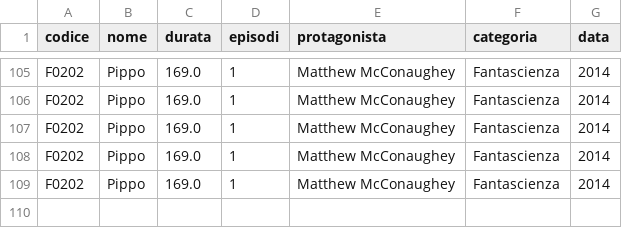
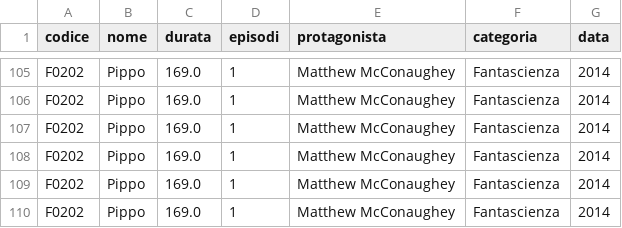
Before and after one commit to paolocarv/Busflix---a-New-Movie-Content-Manager, a CSV file: BusFlix/catalogo.csv, drawn as a sheet; only a part is shown, gaps mark what is left out; the diff names each change by its address in the sheet, - before the commit and + after, or states it on an @@ line.

```diff
--- a/BusFlix/catalogo.csv
+++ b/BusFlix/catalogo.csv
+row 110: F0202 | Pippo | 169.0 | 1 | Matthew McConaughey | Fantascienza | 2014
```
Also changed, not shown: BusFlix/referenza.csv, 7 other files.
